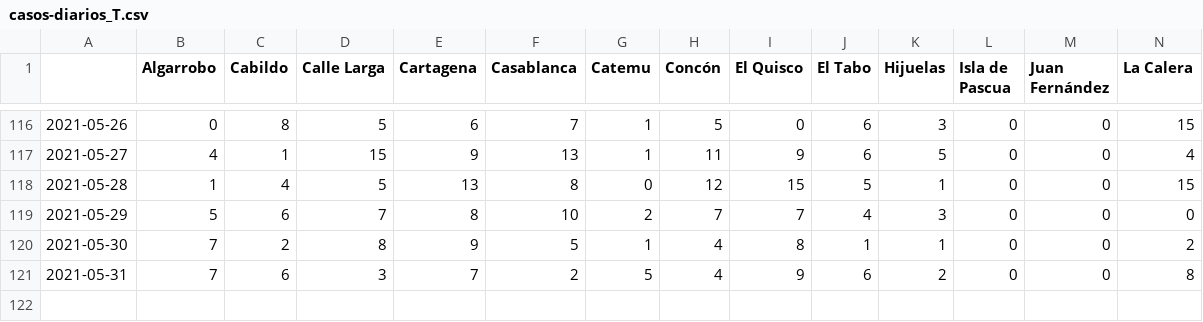
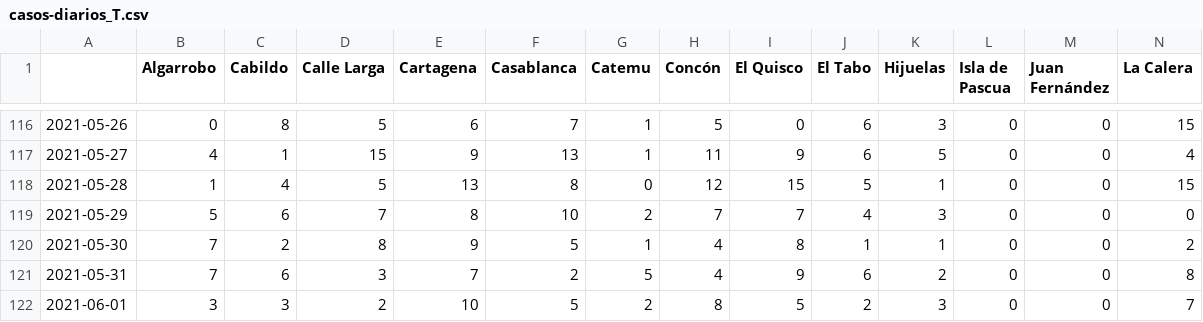
Before and after one commit to aurmeneta/ReportesCovidValparaiso, a CSV file: casos-nuevos/casos-diarios_T.csv, drawn as a sheet; only a part is shown, gaps mark what is left out; rows hold the shown columns only; the diff names each change by its address in the sheet, - before the commit and + after, or states it on an @@ line.

```diff
--- a/casos-nuevos/casos-diarios_T.csv
+++ b/casos-nuevos/casos-diarios_T.csv
+row 122: 2021-06-01 | 3 | 3 | 2 | 10 | 5 | 2 | 8 | 5 | 2 | 3 | 0 | 0 | 7
```
Also changed, not shown: casos-nuevos/casos-diarios.csv, 1 other file.
